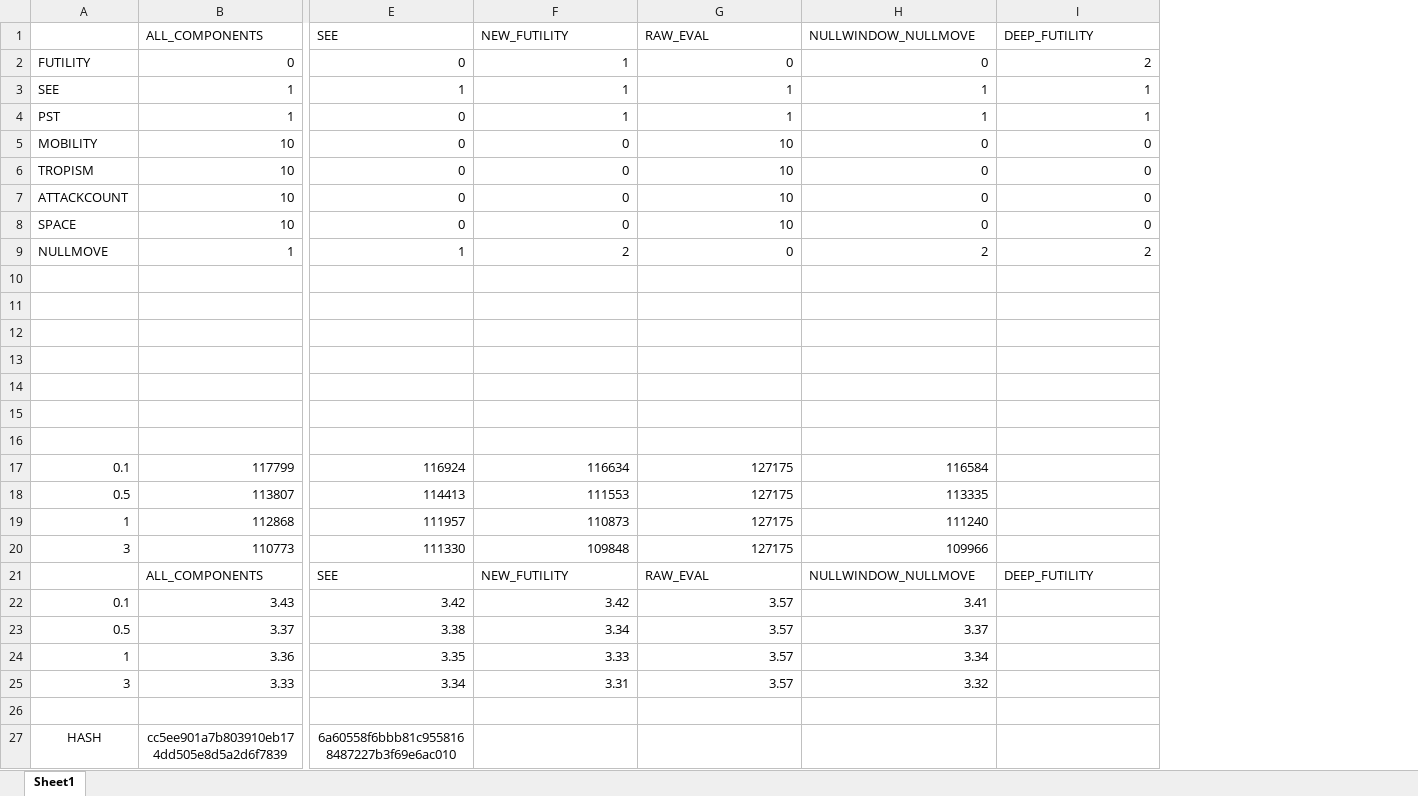
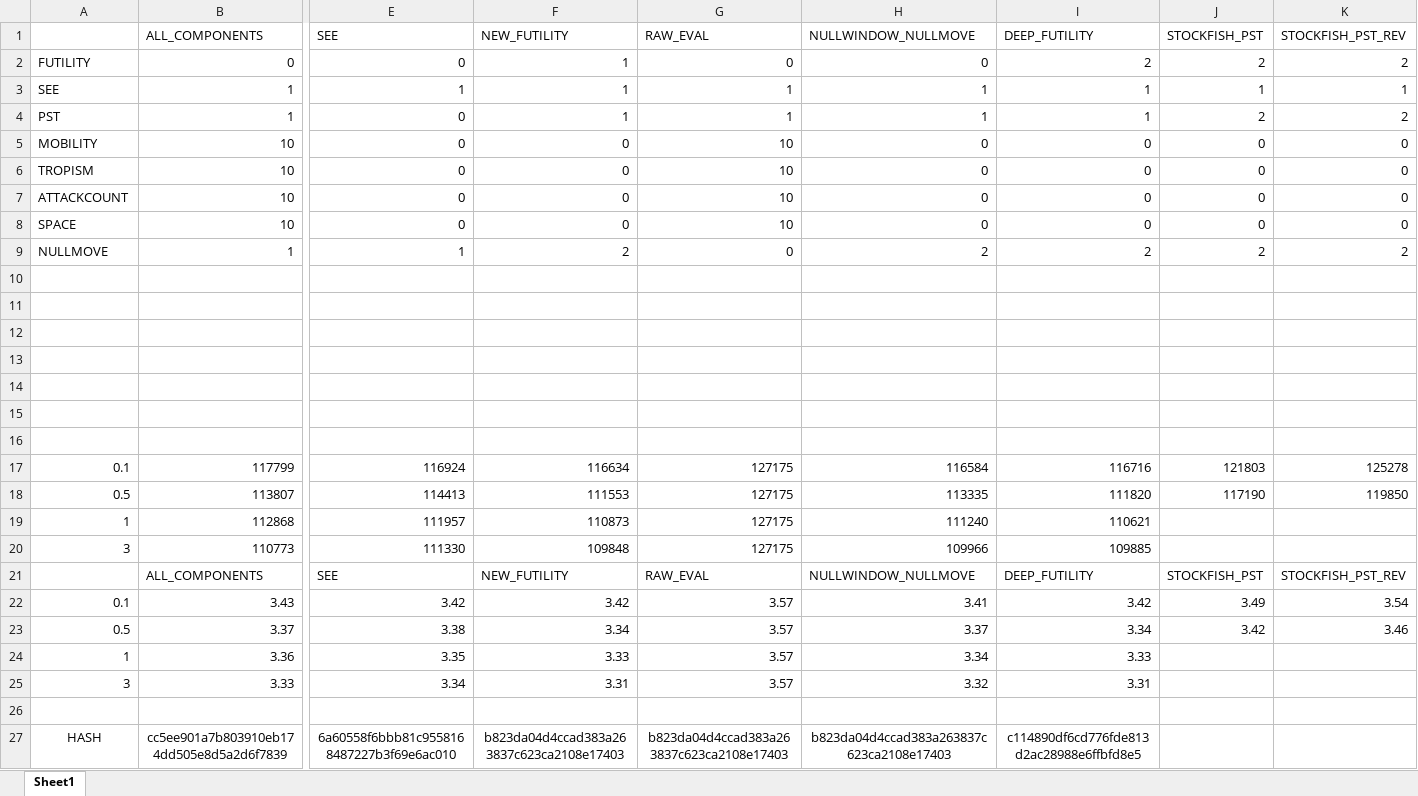
Before and after one commit to cosmobobak/viridithas-chess, an Excel workbook: src/regressions.xlsx, sheet Sheet1, drawn as a sheet; only a part is shown, gaps mark what is left out; values as stored, in another font and other column widths than the file's, no borders; charts and pictures not drawn; the diff names each change by its address in the sheet, - before the commit and + after, or states it on an @@ line.

```diff
--- a/src/regressions.xlsx (sheet Sheet1)
+++ b/src/regressions.xlsx (sheet Sheet1)
+column J (STOCKFISH_PST), rows 2-23: 2 | 1 | 2 | 0 | 0 | 0 | 0 | 2 |  |  |  |  |  |  |  | 121803 | 117190 |  |  | STOCKFISH_PST | 3.49 | 3.42
+column K (STOCKFISH_PST_REV), rows 2-23: 2 | 1 | 2 | 0 | 0 | 0 | 0 | 2 |  |  |  |  |  |  |  | 125278 | 119850 |  |  | STOCKFISH_PST_REV | 3.54 | 3.46
-I17 (DEEP_FUTILITY): (empty)
+I17 (DEEP_FUTILITY): 116716
-I18 (DEEP_FUTILITY): (empty)
+I18 (DEEP_FUTILITY): 111820
-I19 (DEEP_FUTILITY): (empty)
+I19 (DEEP_FUTILITY): 110621
-I20 (DEEP_FUTILITY): (empty)
+I20 (DEEP_FUTILITY): 109885
-I22 (DEEP_FUTILITY): (empty)
+I22 (DEEP_FUTILITY): 3.42
-I23 (DEEP_FUTILITY): (empty)
+I23 (DEEP_FUTILITY): 3.34
-I24 (DEEP_FUTILITY): (empty)
+I24 (DEEP_FUTILITY): 3.33
-I25 (DEEP_FUTILITY): (empty)
+I25 (DEEP_FUTILITY): 3.31
-F27 (NEW_FUTILITY): (empty)
+F27 (NEW_FUTILITY): b823da04d4ccad383a263837c623ca2108e17403
-G27 (RAW_EVAL): (empty)
+G27 (RAW_EVAL): b823da04d4ccad383a263837c623ca2108e17403
-H27 (NULLWINDOW_NULLMOVE): (empty)
+H27 (NULLWINDOW_NULLMOVE): b823da04d4ccad383a263837c623ca2108e17403
-I27 (DEEP_FUTILITY): (empty)
+I27 (DEEP_FUTILITY): c114890df6cd776fde813d2ac28988e6ffbfd8e5
```
Also changed, not shown: charts or pictures, 4 other files.
